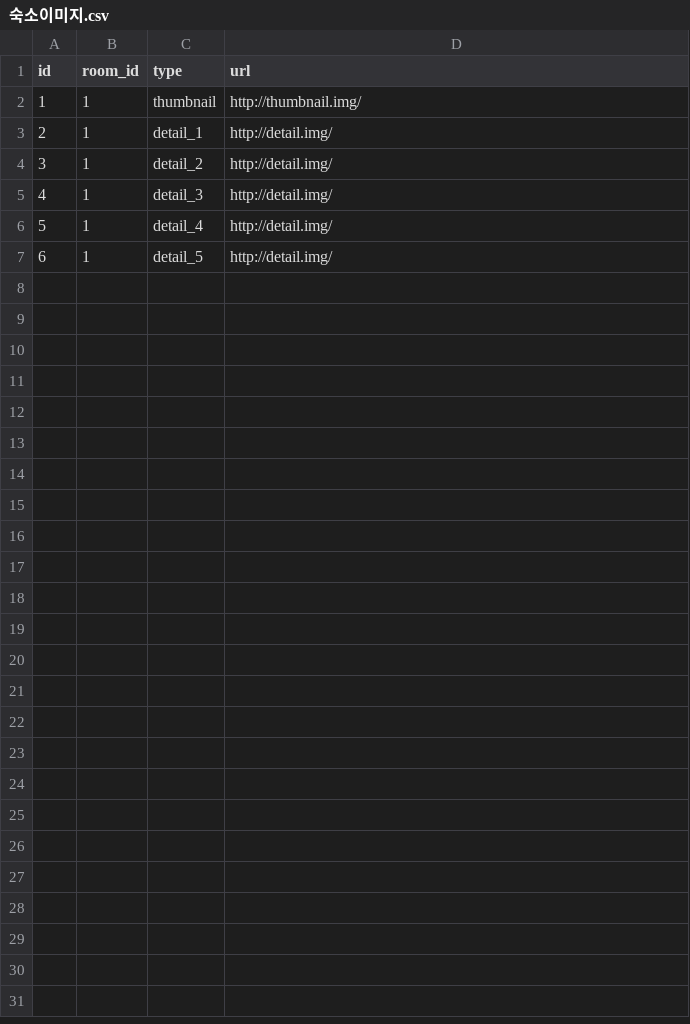
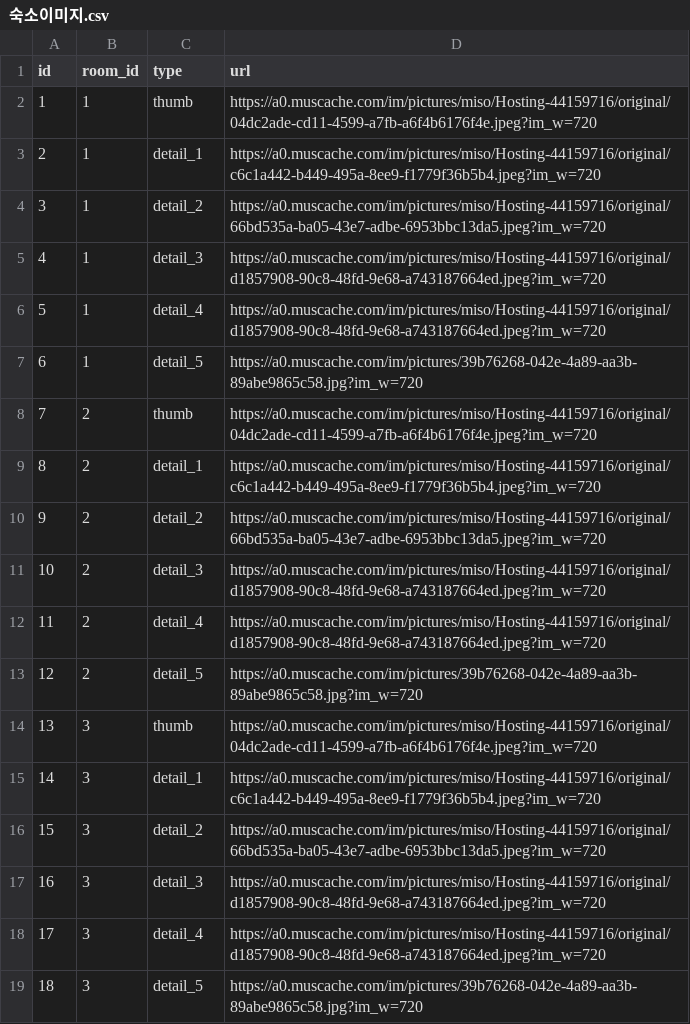
Before and after one commit to adelakim5/airbnb, a CSV file: BE/src/main/resources/csv/숙소이미지.csv, drawn as a sheet.

```diff
--- a/BE/src/main/resources/csv/숙소이미지.csv
+++ b/BE/src/main/resources/csv/숙소이미지.csv
@@ -1,7 +1,19 @@
 id, room_id, type, url
-1,1,thumbnail,http://thumbnail.img/
-2,1,detail_1,http://detail.img/
-3,1,detail_2,http://detail.img/
-4,1,detail_3,http://detail.img/
-5,1,detail_4,http://detail.img/
-6,1,detail_5,http://detail.img/
+1,1,thumb,https://a0.muscache.com/im/pictures/miso/Hosting-44159716/original/04dc2ade-cd11-4599-a7fb-a6f4b6176f4e.jpeg?im_w=720
+2,1,detail_1,https://a0.muscache.com/im/pictures/miso/Hosting-44159716/original/c6c1a442-b449-495a-8ee9-f1779f36b5b4.jpeg?im_w=720
+3,1,detail_2,https://a0.muscache.com/im/pictures/miso/Hosting-44159716/original/66bd535a-ba05-43e7-adbe-6953bbc13da5.jpeg?im_w=720
+4,1,detail_3,https://a0.muscache.com/im/pictures/miso/Hosting-44159716/original/d1857908-90c8-48fd-9e68-a743187664ed.jpeg?im_w=720
+5,1,detail_4,https://a0.muscache.com/im/pictures/miso/Hosting-44159716/original/d1857908-90c8-48fd-9e68-a743187664ed.jpeg?im_w=720
+6,1,detail_5,https://a0.muscache.com/im/pictures/39b76268-042e-4a89-aa3b-89abe9865c58.jpg?im_w=720
+7,2,thumb,https://a0.muscache.com/im/pictures/miso/Hosting-44159716/original/04dc2ade-cd11-4599-a7fb-a6f4b6176f4e.jpeg?im_w=720
+8,2,detail_1,https://a0.muscache.com/im/pictures/miso/Hosting-44159716/original/c6c1a442-b449-495a-8ee9-f1779f36b5b4.jpeg?im_w=720
+9,2,detail_2,https://a0.muscache.com/im/pictures/miso/Hosting-44159716/original/66bd535a-ba05-43e7-adbe-6953bbc13da5.jpeg?im_w=720
+10,2,detail_3,https://a0.muscache.com/im/pictures/miso/Hosting-44159716/original/d1857908-90c8-48fd-9e68-a743187664ed.jpeg?im_w=720
+11,2,detail_4,https://a0.muscache.com/im/pictures/miso/Hosting-44159716/original/d1857908-90c8-48fd-9e68-a743187664ed.jpeg?im_w=720
+12,2,detail_5,https://a0.muscache.com/im/pictures/39b76268-042e-4a89-aa3b-89abe9865c58.jpg?im_w=720
+13,3,thumb,https://a0.muscache.com/im/pictures/miso/Hosting-44159716/original/04dc2ade-cd11-4599-a7fb-a6f4b6176f4e.jpeg?im_w=720
+14,3,detail_1,https://a0.muscache.com/im/pictures/miso/Hosting-44159716/original/c6c1a442-b449-495a-8ee9-f1779f36b5b4.jpeg?im_w=720
+15,3,detail_2,https://a0.muscache.com/im/pictures/miso/Hosting-44159716/original/66bd535a-ba05-43e7-adbe-6953bbc13da5.jpeg?im_w=720
+16,3,detail_3,https://a0.muscache.com/im/pictures/miso/Hosting-44159716/original/d1857908-90c8-48fd-9e68-a743187664ed.jpeg?im_w=720
+17,3,detail_4,https://a0.muscache.com/im/pictures/miso/Hosting-44159716/original/d1857908-90c8-48fd-9e68-a743187664ed.jpeg?im_w=720
+18,3,detail_5,https://a0.muscache.com/im/pictures/39b76268-042e-4a89-aa3b-89abe9865c58.jpg?im_w=720
```
Also changed, not shown: BE/src/main/resources/csv/리뷰.csv, BE/src/main/resources/csv/숙소.csv, 10 other files.
